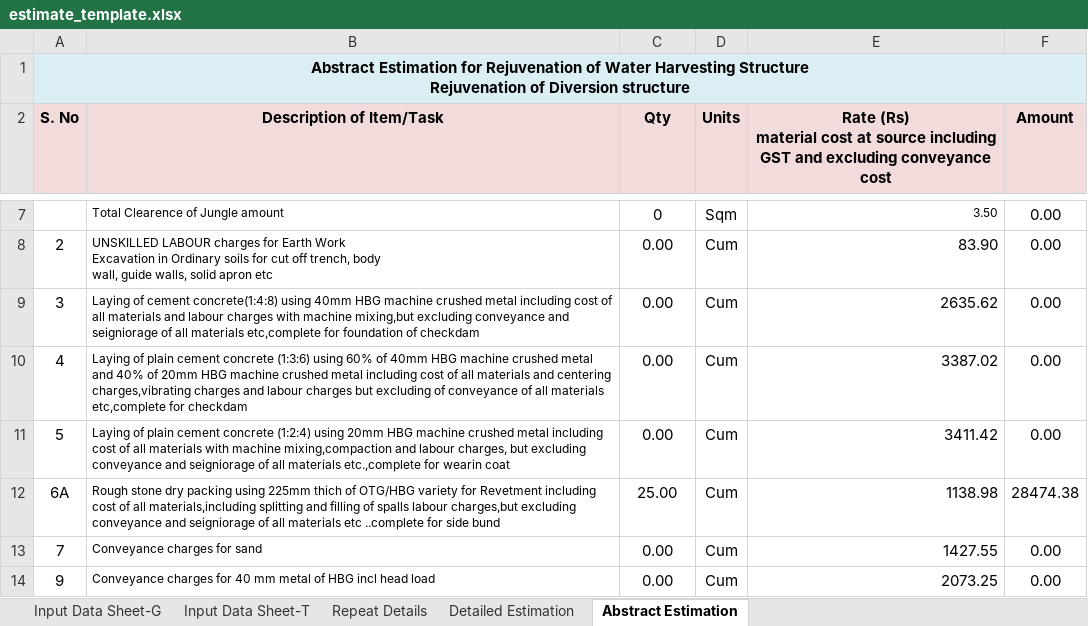
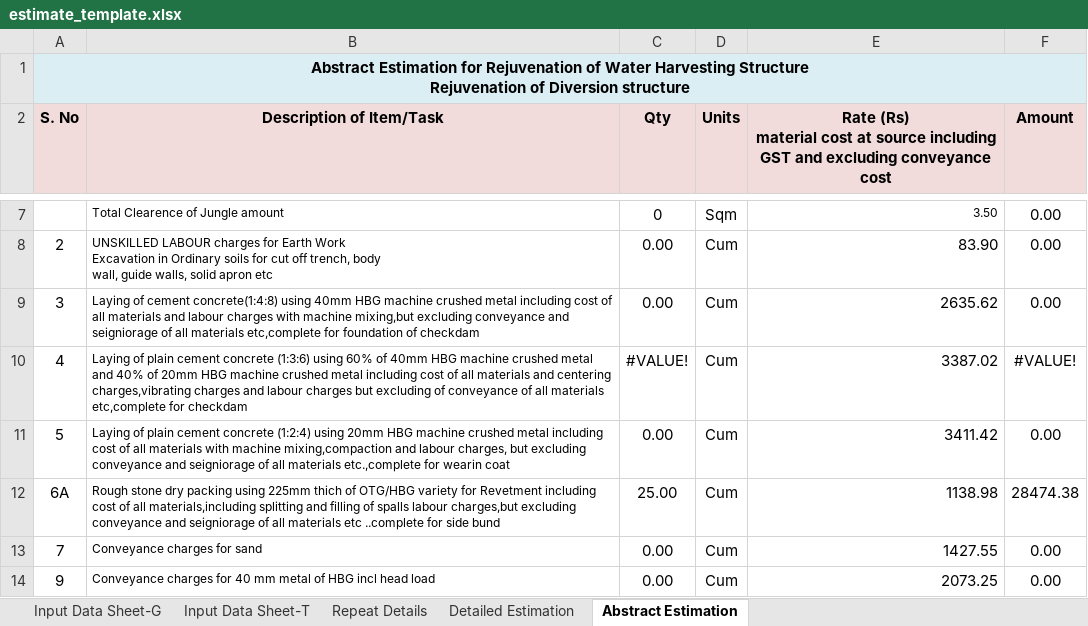
Before and after one commit to wassannc/WHS-Rejuvenation-Estimator, an Excel workbook: templates/estimate_template.xlsx, sheet Abstract Estimation, drawn as a sheet; only a part is shown, gaps mark what is left out; values as stored, in another font and other column widths than the file's, no borders; the diff names each change by its address in the sheet, - before the commit and + after, or states it on an @@ line.

```diff
--- a/templates/estimate_template.xlsx (sheet Abstract Estimation)
+++ b/templates/estimate_template.xlsx (sheet Abstract Estimation)
-C10 (Qty): 0.00
+C10 (Qty): #VALUE!
-F10 (Amount): 0.00
+F10 (Amount): #VALUE!
```
Also changed, not shown: sheet Input Data Sheet-T, sheet Detailed Estimation, formulas that keep their value.
